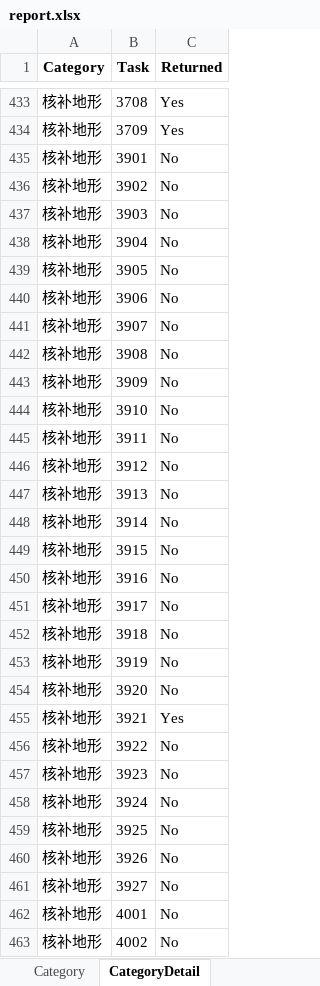
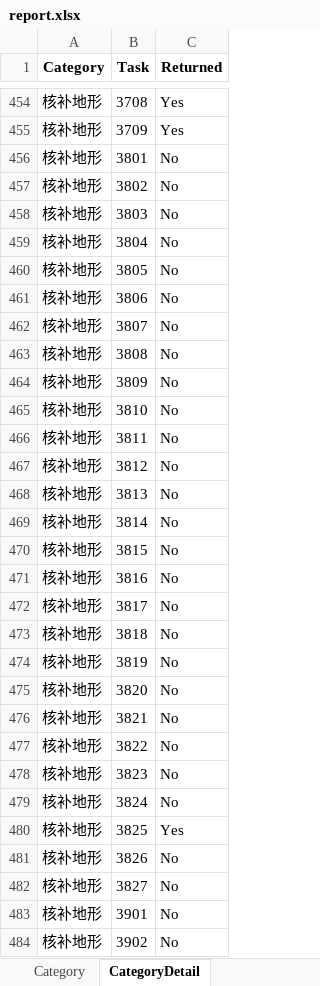
Before and after one commit to jackli100/extract_and_put_cq, an Excel workbook: report.xlsx, sheet CategoryDetail, drawn as a sheet; only a part is shown, gaps mark what is left out; the shorter side is filled out with more unchanged rows; values as stored, in another font and other column widths than the file's, no borders; the diff covers the shown part only; the diff names each change by its address in the sheet, - before the commit and + after, or states it on an @@ line.

```diff
--- a/report.xlsx (sheet CategoryDetail)
+++ b/report.xlsx (sheet CategoryDetail)
+row 456: 核补地形 | 3801 | No
+row 457: 核补地形 | 3802 | No
+row 458: 核补地形 | 3803 | No
+row 459: 核补地形 | 3804 | No
+row 460: 核补地形 | 3805 | No
+row 461: 核补地形 | 3806 | No
+row 462: 核补地形 | 3807 | No
+row 463: 核补地形 | 3808 | No
+row 464: 核补地形 | 3809 | No
+row 465: 核补地形 | 3810 | No
+row 466: 核补地形 | 3811 | No
+row 467: 核补地形 | 3812 | No
+row 468: 核补地形 | 3813 | No
+row 469: 核补地形 | 3814 | No
+row 470: 核补地形 | 3815 | No
+row 471: 核补地形 | 3816 | No
+row 472: 核补地形 | 3817 | No
+row 473: 核补地形 | 3818 | No
+row 474: 核补地形 | 3819 | No
+row 475: 核补地形 | 3820 | No
+row 476: 核补地形 | 3821 | No
+row 477: 核补地形 | 3822 | No
+row 478: 核补地形 | 3823 | No
+row 479: 核补地形 | 3824 | No
+row 480: 核补地形 | 3825 | Yes
+row 481: 核补地形 | 3826 | No
+row 482: 核补地形 | 3827 | No
```
Also changed, not shown: 21 added rows and 89 edited cells elsewhere in this sheet, sheet Remaining, sheet Summary, sheet Category, ZS-沪乍杭-线路任务单一览表-补定测_processed.xlsx, 对应表格.xlsx, 8 other files.
